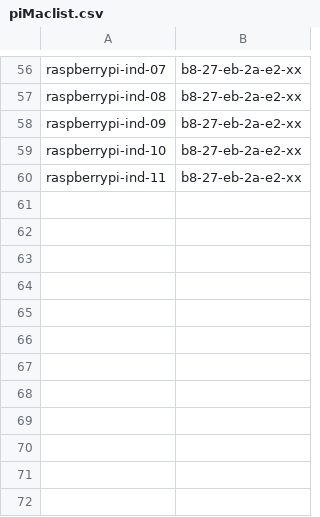
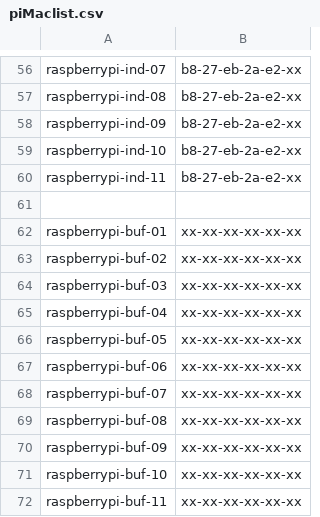
Before and after one commit to Azure/IoT-Pi-Day, a CSV file: Setting up the Raspberry Pi/MSFT Networking/piMaclist.csv, drawn as a sheet; only a part is shown, gaps mark what is left out; the diff names each change by its address in the sheet, - before the commit and + after, or states it on an @@ line.

Commit message:
added Buffalo

```diff
--- a/Setting up the Raspberry Pi/MSFT Networking/piMaclist.csv
+++ b/Setting up the Raspberry Pi/MSFT Networking/piMaclist.csv
+row 61: (empty)
+row 62: raspberrypi-buf-01 | xx-xx-xx-xx-xx-xx
+row 63: raspberrypi-buf-02 | xx-xx-xx-xx-xx-xx
+row 64: raspberrypi-buf-03 | xx-xx-xx-xx-xx-xx
+row 65: raspberrypi-buf-04 | xx-xx-xx-xx-xx-xx
+row 66: raspberrypi-buf-05 | xx-xx-xx-xx-xx-xx
+row 67: raspberrypi-buf-06 | xx-xx-xx-xx-xx-xx
+row 68: raspberrypi-buf-07 | xx-xx-xx-xx-xx-xx
+row 69: raspberrypi-buf-08 | xx-xx-xx-xx-xx-xx
+row 70: raspberrypi-buf-09 | xx-xx-xx-xx-xx-xx
+row 71: raspberrypi-buf-10 | xx-xx-xx-xx-xx-xx
+row 72: raspberrypi-buf-11 | xx-xx-xx-xx-xx-xx
```
